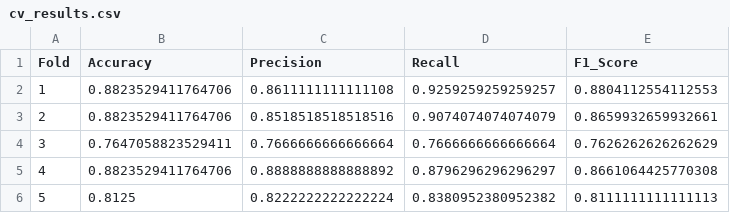
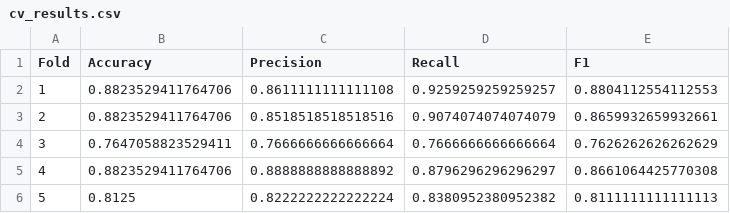
Before and after one commit to drbenedictpaul/diabetic_retinopathy, a CSV file: cv_results.csv, drawn as a sheet.

```diff
--- a/cv_results.csv
+++ b/cv_results.csv
@@ -1,2 +1,2 @@
-Fold,Accuracy,Precision,Recall,F1_Score
+Fold,Accuracy,Precision,Recall,F1
 1,0.8823529411764706,0.8611111111111108,0.9259259259259257,0.8804112554112553
```
Also changed, not shown: diabetic_retinopathy_preprocessed.csv, feature_importance.csv, 3 other files.
